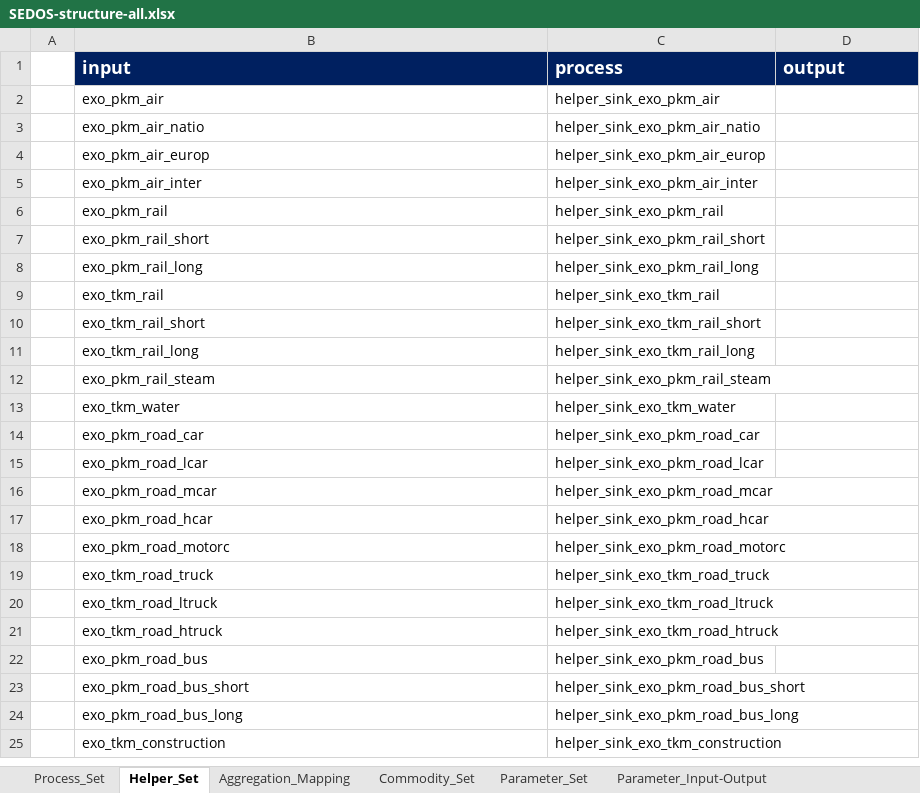
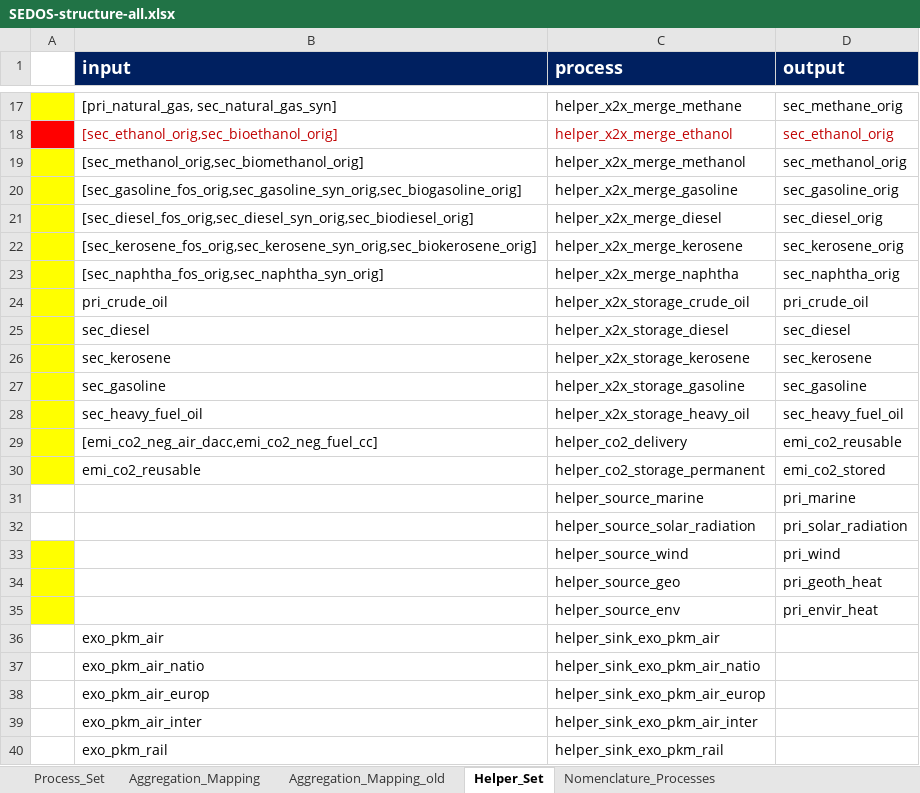
Before and after one commit to sedos-project/sedos_dashboard, an Excel workbook: structures/SEDOS-structure-all.xlsx, sheet Helper_Set, drawn as a sheet; only a part is shown, gaps mark what is left out; the shorter side is filled out with more unchanged rows; values as stored, in another font and other column widths than the file's, no borders; conditional formats not drawn; the diff covers the shown part only; the diff names each change by its address in the sheet, - before the commit and + after, or states it on an @@ line.

```diff
--- a/structures/SEDOS-structure-all.xlsx (sheet Helper_Set)
+++ b/structures/SEDOS-structure-all.xlsx (sheet Helper_Set)
-sheet tab: Commodity_Set
-sheet tab: Parameter_Set
-sheet tab: Parameter_Input-Output
+sheet tab: Aggregation_Mapping_old
@@ sheet tab order changed: Process_Set | Aggregation_Mapping | Aggregation_Mapping_old | Helper_Set | Nomenclature_Processes @@
+row 17:  | [pri_natural_gas, sec_natural_gas_syn] | helper_x2x_merge_methane | sec_methane_orig
+row 18:  | [sec_ethanol_orig,sec_bioethanol_orig] | helper_x2x_merge_ethanol | sec_ethanol_orig
+row 19:  | [sec_methanol_orig,sec_biomethanol_orig] | helper_x2x_merge_methanol | sec_methanol_orig
+row 20:  | [sec_gasoline_fos_orig,sec_gasoline_syn_orig,sec_biogasoline_orig] | helper_x2x_merge_gasoline | sec_gasoline_orig
+row 21:  | [sec_diesel_fos_orig,sec_diesel_syn_orig,sec_biodiesel_orig] | helper_x2x_merge_diesel | sec_diesel_orig
+row 22:  | [sec_kerosene_fos_orig,sec_kerosene_syn_orig,sec_biokerosene_orig] | helper_x2x_merge_kerosene | sec_kerosene_orig
+row 23:  | [sec_naphtha_fos_orig,sec_naphtha_syn_orig] | helper_x2x_merge_naphtha | sec_naphtha_orig
+row 24:  | pri_crude_oil | helper_x2x_storage_crude_oil | pri_crude_oil
+row 25:  | sec_diesel | helper_x2x_storage_diesel | sec_diesel
+row 26:  | sec_kerosene | helper_x2x_storage_kerosene | sec_kerosene
+row 27:  | sec_gasoline | helper_x2x_storage_gasoline | sec_gasoline
+row 28:  | sec_heavy_fuel_oil | helper_x2x_storage_heavy_oil | sec_heavy_fuel_oil
+row 29:  | [emi_co2_neg_air_dacc,emi_co2_neg_fuel_cc] | helper_co2_delivery | emi_co2_reusable
+row 30:  | emi_co2_reusable | helper_co2_storage_permanent | emi_co2_stored
+row 31:  |  | helper_source_marine | pri_marine
+row 32:  |  | helper_source_solar_radiation | pri_solar_radiation
+row 33:  |  | helper_source_wind | pri_wind
+row 34:  |  | helper_source_geo | pri_geoth_heat
+row 35:  |  | helper_source_env | pri_envir_heat
```
Also changed, not shown: 15 added rows elsewhere in this sheet, sheet Process_Set, sheet Aggregation_Mapping, sheet Nomenclature_Processes, other sheet tabs, formulas that keep their value, hidden cells, 1 other file.
